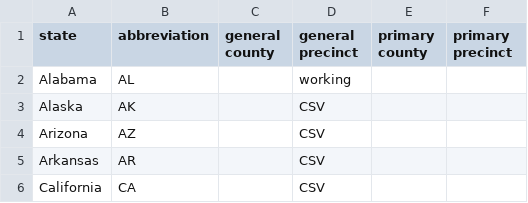
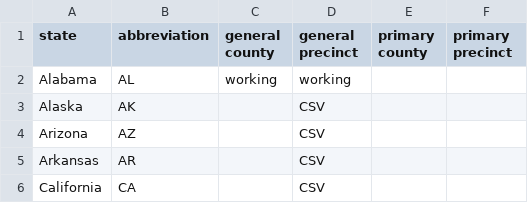
Before and after one commit to openelections/tracker, a CSV file: state_status_2016.csv, drawn as a sheet; only a part is shown.

Commit message:
tracker updates

```diff
--- a/state_status_2016.csv
+++ b/state_status_2016.csv
@@ -1,3 +1,3 @@
 state,abbreviation,general county,general precinct,primary county ,primary precinct
-Alabama,AL,,working,,
+Alabama,AL,working,working,,
 Alaska,AK,,CSV,,
```
